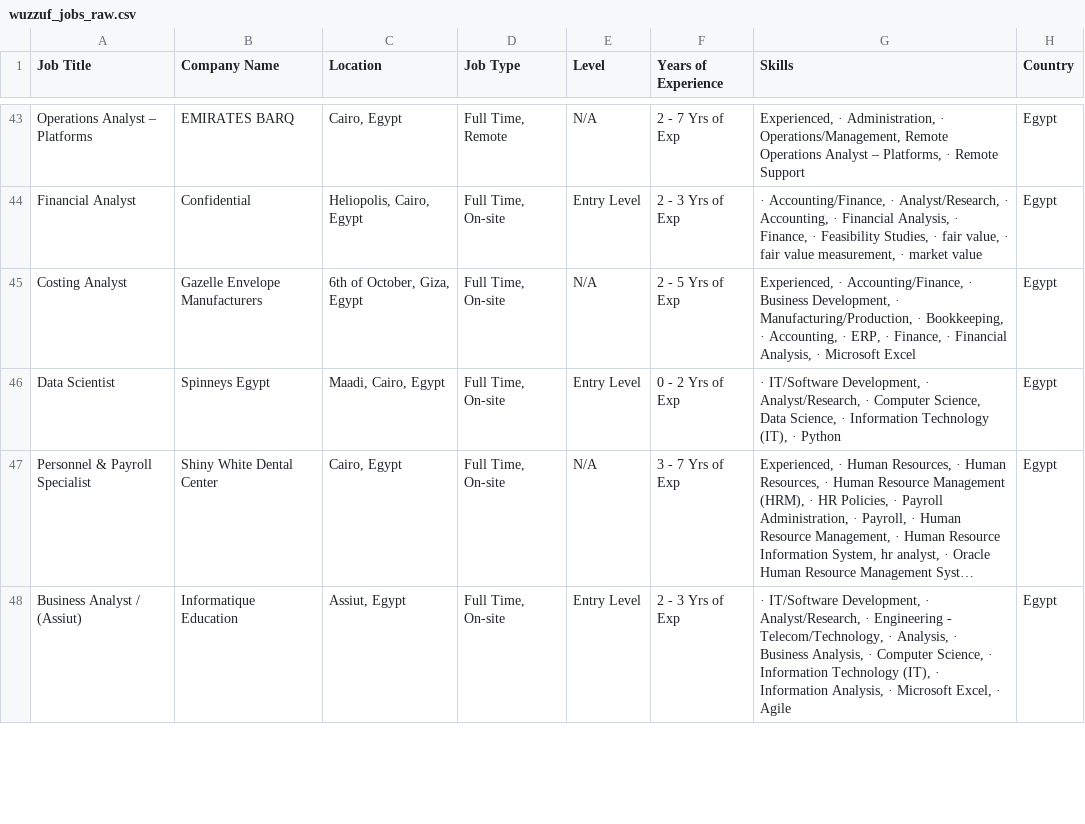
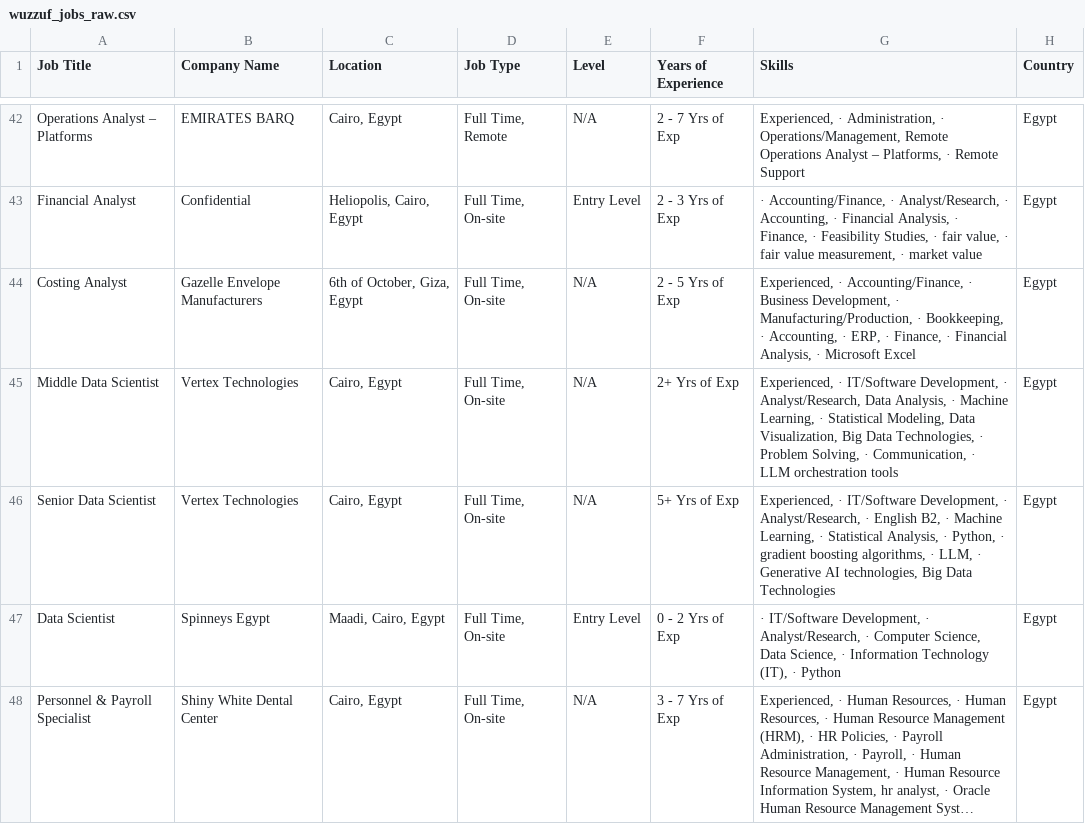
Before and after one commit to ahmedtarek-mel/Wuzzuf-Job-Market-Analysis, a CSV file: data/wuzzuf_jobs_raw.csv, drawn as a sheet; only a part is shown, gaps mark what is left out; long unchanged cells end in …; removed rows and columns are numbered as before the commit, all else as after; the diff covers the shown part only; the diff names each change by its address in the sheet, - before the commit and + after, or states it on an @@ line.

```diff
--- a/data/wuzzuf_jobs_raw.csv
+++ b/data/wuzzuf_jobs_raw.csv
+row 45: Middle Data Scientist | Vertex Technologies | Cairo, Egypt | Full Time, On-site | N/A | 2+ Yrs of Exp | Experienced, · IT/Software Development, · Analyst/Research, Data Analysis, · Machine Learning, · Statistical Modeling, Data Visualization, Big Data Technologies, · Problem Solving, · Communication, · LLM orchestration tools | Egypt
+row 46: Senior Data Scientist | Vertex Technologies | Cairo, Egypt | Full Time, On-site | N/A | 5+ Yrs of Exp | Experienced, · IT/Software Development, · Analyst/Research, · English B2, · Machine Learning, · Statistical Analysis, · Python, · gradient boosting algorithms, · LLM, · Generative AI technologies, Big Data Technologies | Egypt
-row 48: Business Analyst / (Assiut) | Informatique Education | Assiut, Egypt | Full Time, On-site | Entry Level | 2 - 3 Yrs of Exp | · IT/Software Development, · Analyst/Research, · Engineering - Telecom/Technology, · Analysis, · Business Analysis, · Computer Science, · Information Technology (IT), · Information Analysis, · Microsoft Excel, · Agile | Egypt
```
Also changed, not shown: 3 added rows, 4 removed rows, 7 moved rows and 2 edited cells elsewhere in this file.
